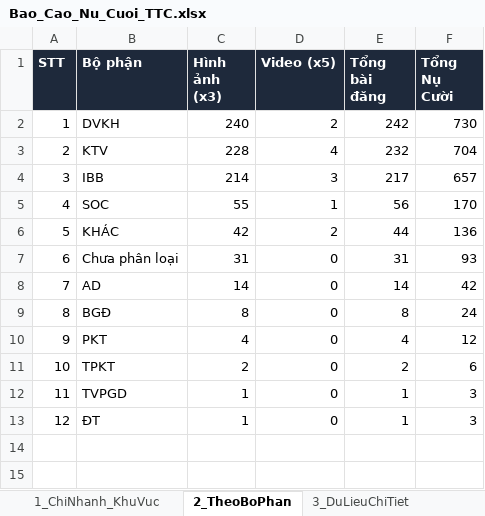
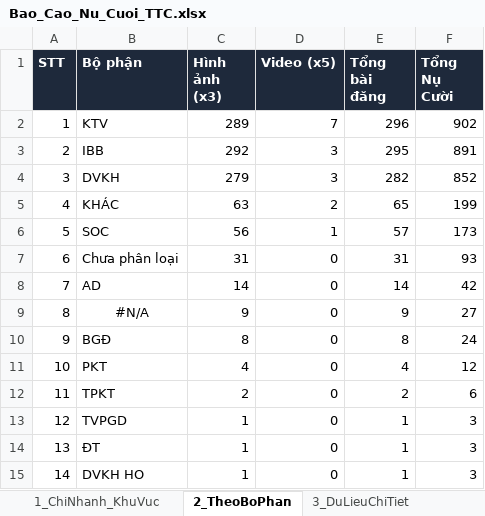
Before and after one commit to tanvuongisme/hopthoigian-ttc, an Excel workbook: Bao_Cao_Nu_Cuoi_TTC.xlsx, sheet 2_TheoBoPhan, drawn as a sheet; values as stored, in another font and other column widths than the file's, no borders; removed rows and columns are numbered as before the commit, all else as after; the diff names each change by its address in the sheet, - before the commit and + after, or states it on an @@ line.

```diff
--- a/Bao_Cao_Nu_Cuoi_TTC.xlsx (sheet 2_TheoBoPhan)
+++ b/Bao_Cao_Nu_Cuoi_TTC.xlsx (sheet 2_TheoBoPhan)
-row 2: 1 | DVKH | 240 | 2 | 242 | 730
@@ column A (STT) renumbered between rows 2 and 14 @@
-C2 (Hình ảnh (x3)): 228
+C2 (Hình ảnh (x3)): 289
-D2 (Video (x5)): 4
+D2 (Video (x5)): 7
-E2 (Tổng bài đăng): 232
+E2 (Tổng bài đăng): 296
-F2 (Tổng Nụ Cười): 704
+F2 (Tổng Nụ Cười): 902
-C3 (Hình ảnh (x3)): 214
+C3 (Hình ảnh (x3)): 292
-E3 (Tổng bài đăng): 217
+E3 (Tổng bài đăng): 295
-F3 (Tổng Nụ Cười): 657
+F3 (Tổng Nụ Cười): 891
-row 5: 4 | SOC | 55 | 1 | 56 | 170
+row 4: 3 | DVKH | 279 | 3 | 282 | 852
-C5 (Hình ảnh (x3)): 42
+C5 (Hình ảnh (x3)): 63
-E5 (Tổng bài đăng): 44
+E5 (Tổng bài đăng): 65
-F5 (Tổng Nụ Cười): 136
+F5 (Tổng Nụ Cười): 199
+row 6: 5 | SOC | 56 | 1 | 57 | 173
+row 9: 8 | #N/A | 9 | 0 | 9 | 27
+row 15: 14 | DVKH HO | 1 | 0 | 1 | 3
```
Also changed, not shown: sheet 3_DuLieuChiTiet, sheet 1_ChiNhanh_KhuVuc, 4 other files.
